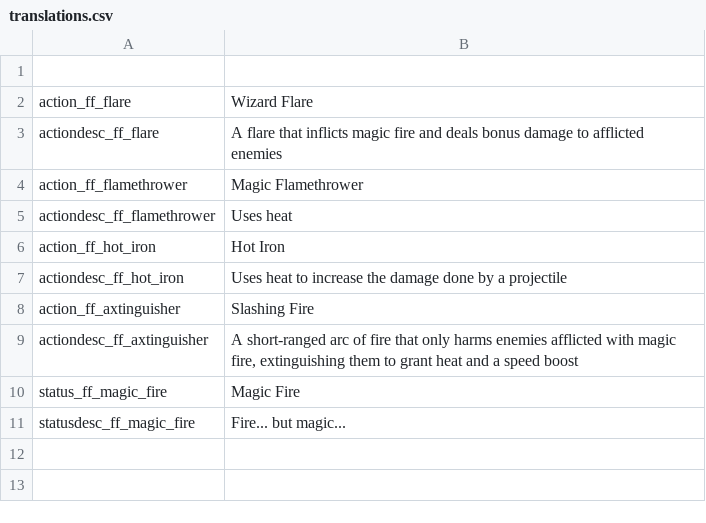
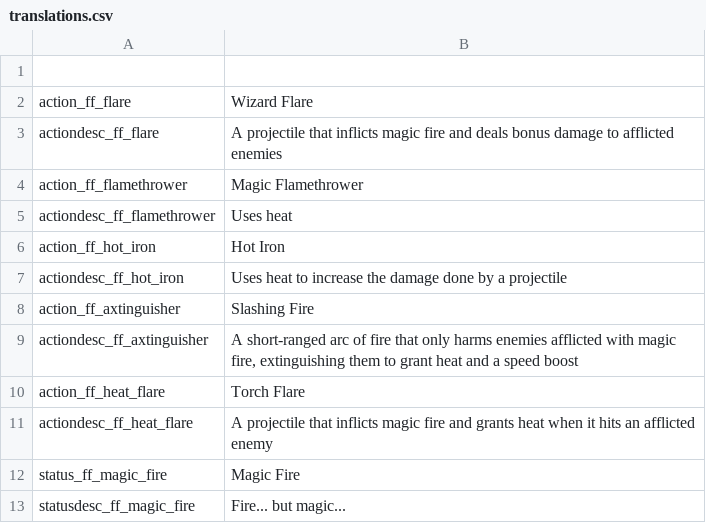
Before and after one commit to SiriMoel/foolish_flame, a CSV file: files/translations.csv, drawn as a sheet.

Commit message:
torch flare spell

```diff
--- a/files/translations.csv
+++ b/files/translations.csv
@@ -2,3 +2,3 @@
 action_ff_flare,"Wizard Flare",,,,,,,,,,,,,,,,,,,,,,
-actiondesc_ff_flare,"A flare that inflicts magic fire and deals bonus damage to afflicted enemies",,,,,,,,,,,,,,,,,,,,,,
+actiondesc_ff_flare,"A projectile that inflicts magic fire and deals bonus damage to afflicted enemies",,,,,,,,,,,,,,,,,,,,,,
 action_ff_flamethrower,"Magic Flamethrower",,,,,,,,,,,,,,,,,,,,,,
@@ -9,2 +9,4 @@ action_ff_axtinguisher,"Slashing Fire",,,,,,,,,,,,,,,,,,,,,,
 actiondesc_ff_axtinguisher,"A short-ranged arc of fire that only harms enemies afflicted with magic fire, extinguishing them to grant heat and a speed boost",,,,,,,,,,,,,,,,,,,,,,
+action_ff_heat_flare,"Torch Flare",,,,,,,,,,,,,,,,,,,,,,
+actiondesc_ff_heat_flare,"A projectile that inflicts magic fire and grants heat when it hits an afflicted enemy",,,,,,,,,,,,,,,,,,,,,,
 status_ff_magic_fire,"Magic Fire",,,,,,,,,,,,,,,,,,,,,,
```
Also changed, not shown: 11 other files.
